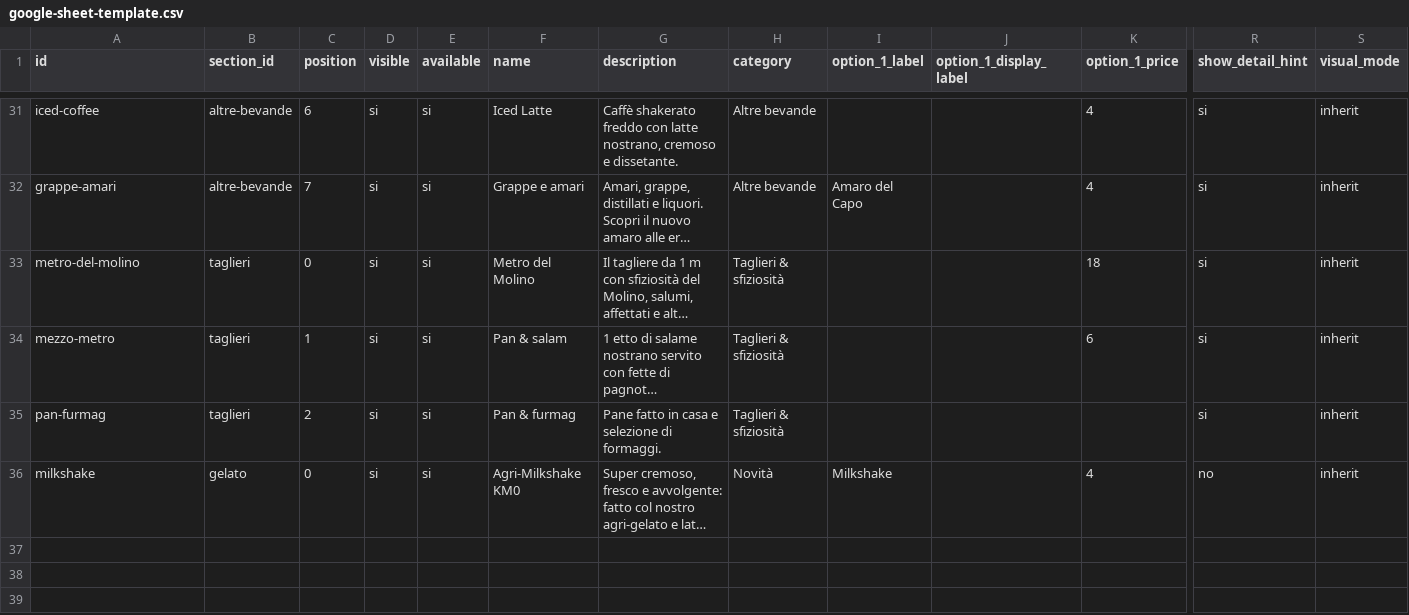
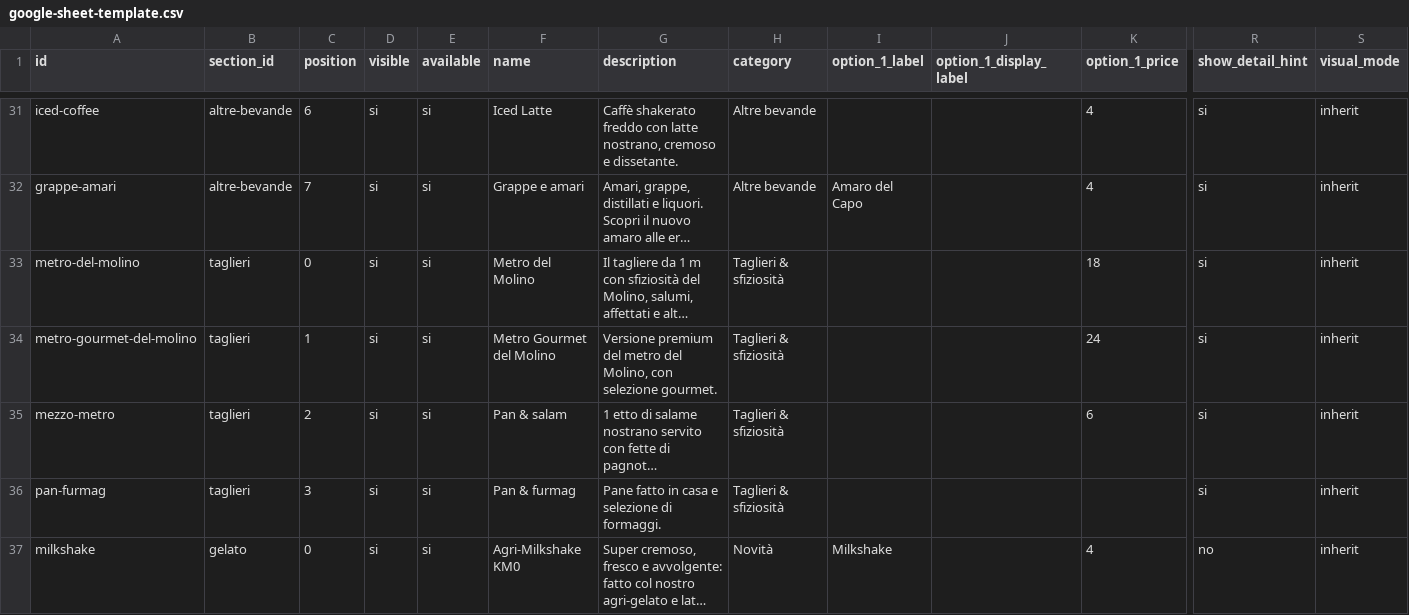
Before and after one commit to molinosantamarta/aperitivo-menu, a CSV file: public/data/google-sheet-template.csv, drawn as a sheet; only a part is shown, gaps mark what is left out; long unchanged cells end in …; addresses are those after the commit; rows hold the shown columns only; the diff names each change by its address in the sheet, - before the commit and + after, or states it on an @@ line.

Commit message:
Publish taglieri gradient and runtime sync

```diff
--- a/public/data/google-sheet-template.csv
+++ b/public/data/google-sheet-template.csv
+row 34: metro-gourmet-del-molino | taglieri | 1 | si | si | Metro Gourmet del Molino | Versione premium del metro del Molino, con selezione gourmet. | Taglieri & sfiziosità |  |  | 24 | si | inherit
-C35 (position): 1
+C35 (position): 2
-C36 (position): 2
+C36 (position): 3
```
Also changed, not shown: public/data/google-sheet-template-semplice.csv, 12 other files.
